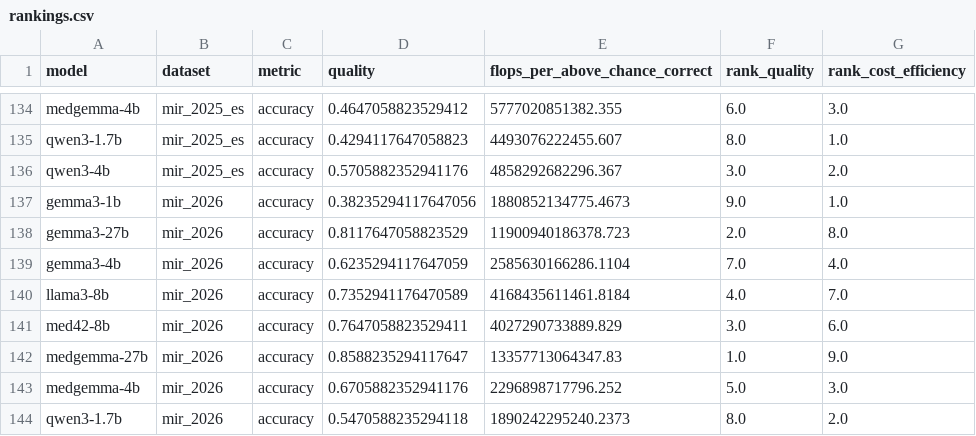
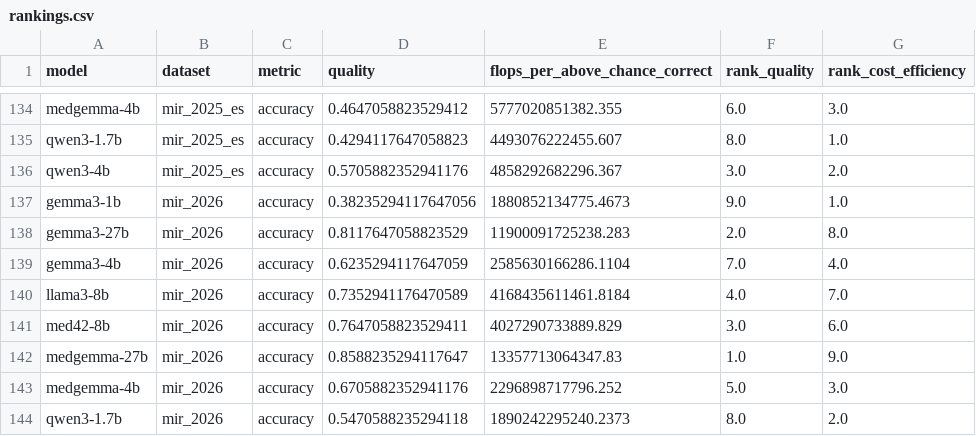
Before and after one commit to MaxJ-03/Beyond_the_Score, a CSV file: results/analysis/rankings.csv, drawn as a sheet; only a part is shown, gaps mark what is left out.

```diff
--- a/results/analysis/rankings.csv
+++ b/results/analysis/rankings.csv
@@ -137,3 +137,3 @@ qwen3-4b,mir_2025_es,accuracy,0.5705882352941176,4858292682296.367,3.0,2.0
 gemma3-1b,mir_2026,accuracy,0.38235294117647056,1880852134775.4673,9.0,1.0
-gemma3-27b,mir_2026,accuracy,0.8117647058823529,11900940186378.723,2.0,8.0
+gemma3-27b,mir_2026,accuracy,0.8117647058823529,11900091725238.283,2.0,8.0
 gemma3-4b,mir_2026,accuracy,0.6235294117647059,2585630166286.1104,7.0,4.0
```
Also changed, not shown: results/analysis/check_results.csv, results/analysis/layer_summary.csv, 7 other files.
